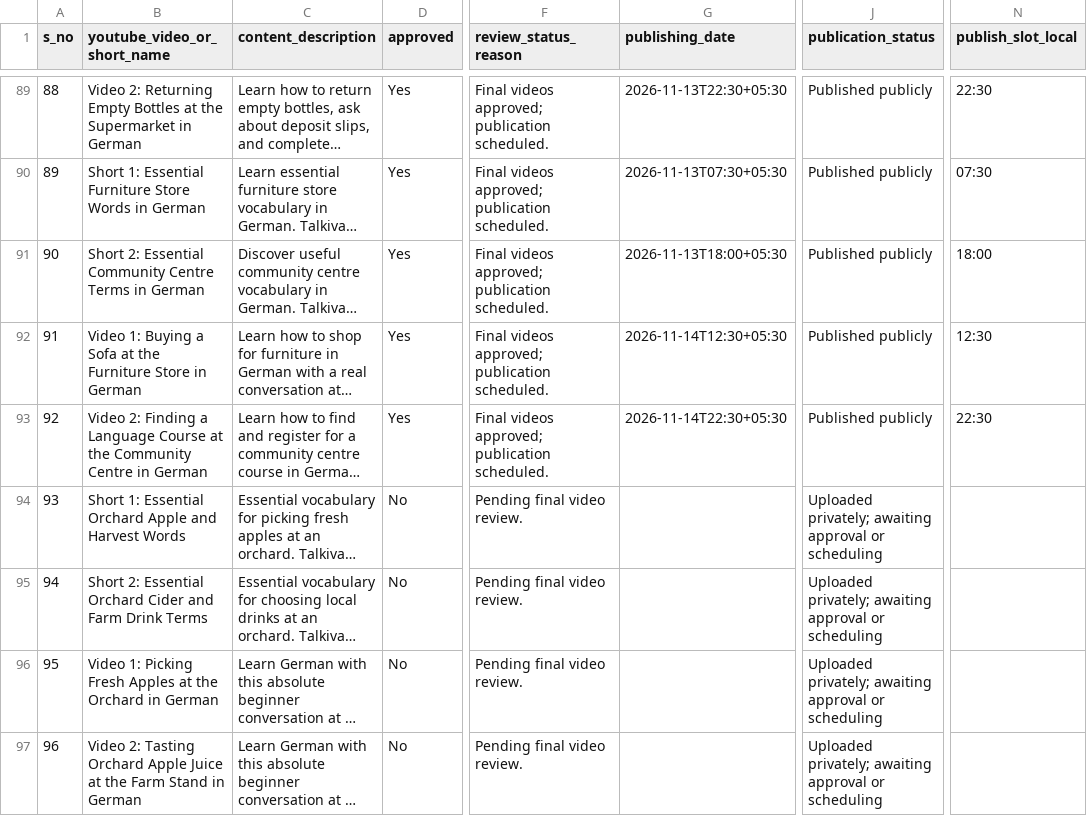
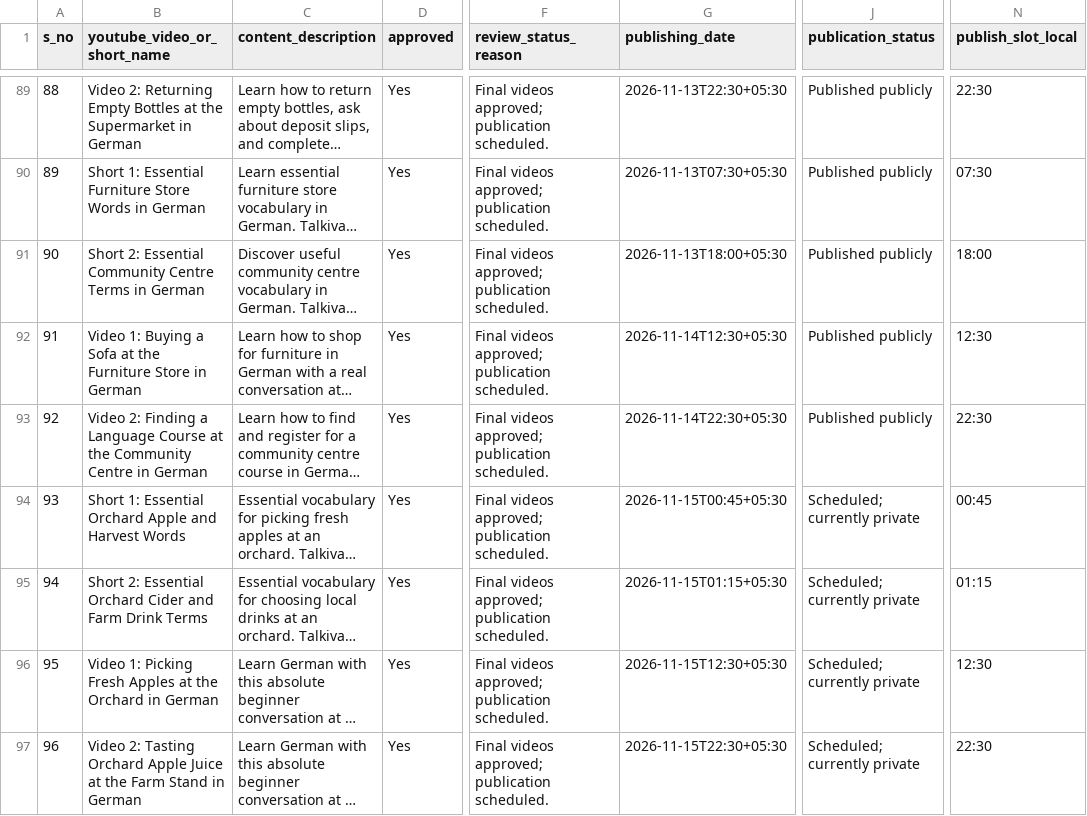
Before and after one commit to Indusvalley7/talkivana-automation, a CSV file: tracker/video_tracker.csv, drawn as a sheet; only a part is shown, gaps mark what is left out; long unchanged cells end in …; the diff names each change by its address in the sheet, - before the commit and + after, or states it on an @@ line.

```diff
--- a/tracker/video_tracker.csv
+++ b/tracker/video_tracker.csv
-D94:D97 (approved): No
+D94:D97 (approved): Yes
-F94:F97 (review_status_reason): Pending final video review.
+F94:F97 (review_status_reason): Final videos approved; publication scheduled.
-G94 (publishing_date): (empty)
+G94 (publishing_date): 2026-11-15T00:45+05:30
-J94:J97 (publication_status): Uploaded privately; awaiting approval or scheduling
+J94:J97 (publication_status): Scheduled; currently private
-N94 (publish_slot_local): (empty)
+N94 (publish_slot_local): 00:45
-G95 (publishing_date): (empty)
+G95 (publishing_date): 2026-11-15T01:15+05:30
-N95 (publish_slot_local): (empty)
+N95 (publish_slot_local): 01:15
-G96 (publishing_date): (empty)
+G96 (publishing_date): 2026-11-15T12:30+05:30
-N96 (publish_slot_local): (empty)
+N96 (publish_slot_local): 12:30
-G97 (publishing_date): (empty)
+G97 (publishing_date): 2026-11-15T22:30+05:30
-N97 (publish_slot_local): (empty)
+N97 (publish_slot_local): 22:30
```
